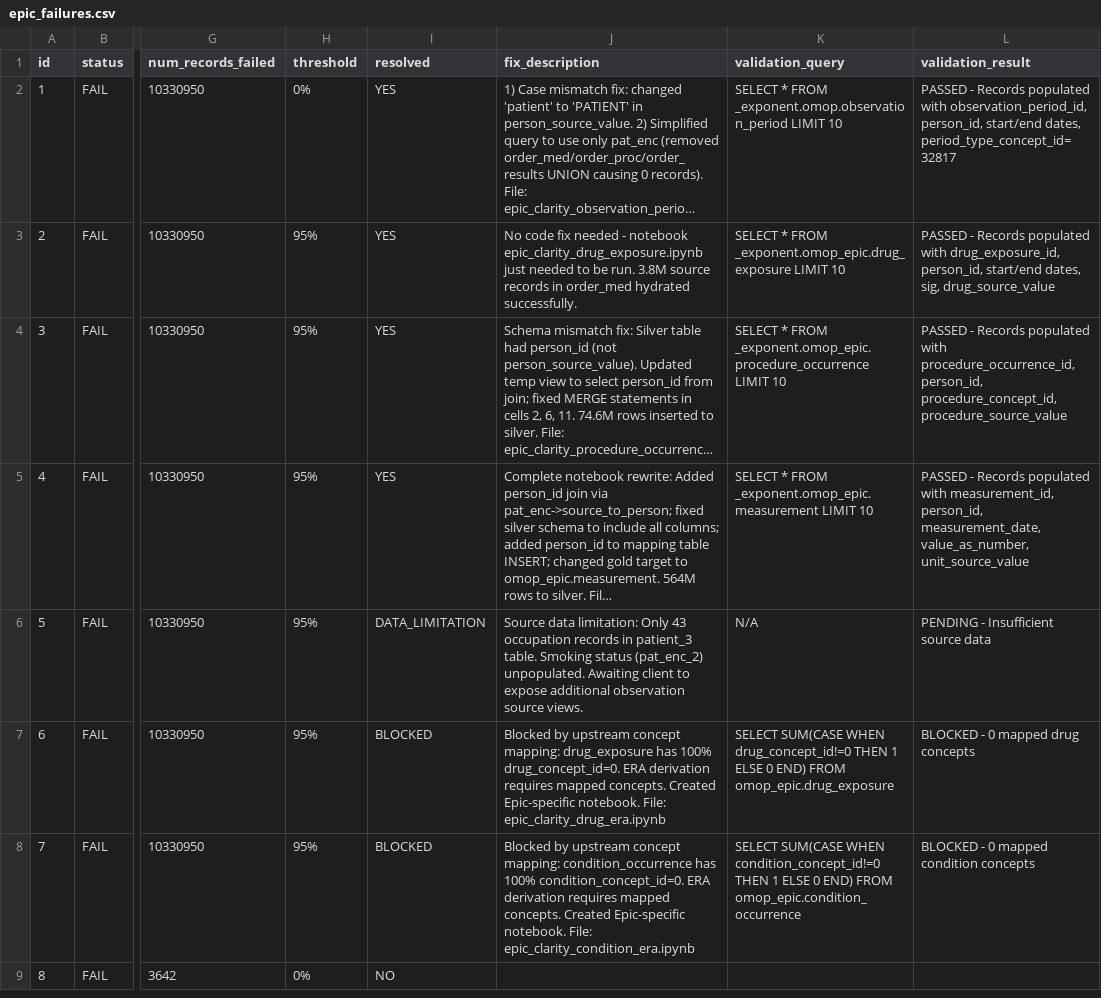
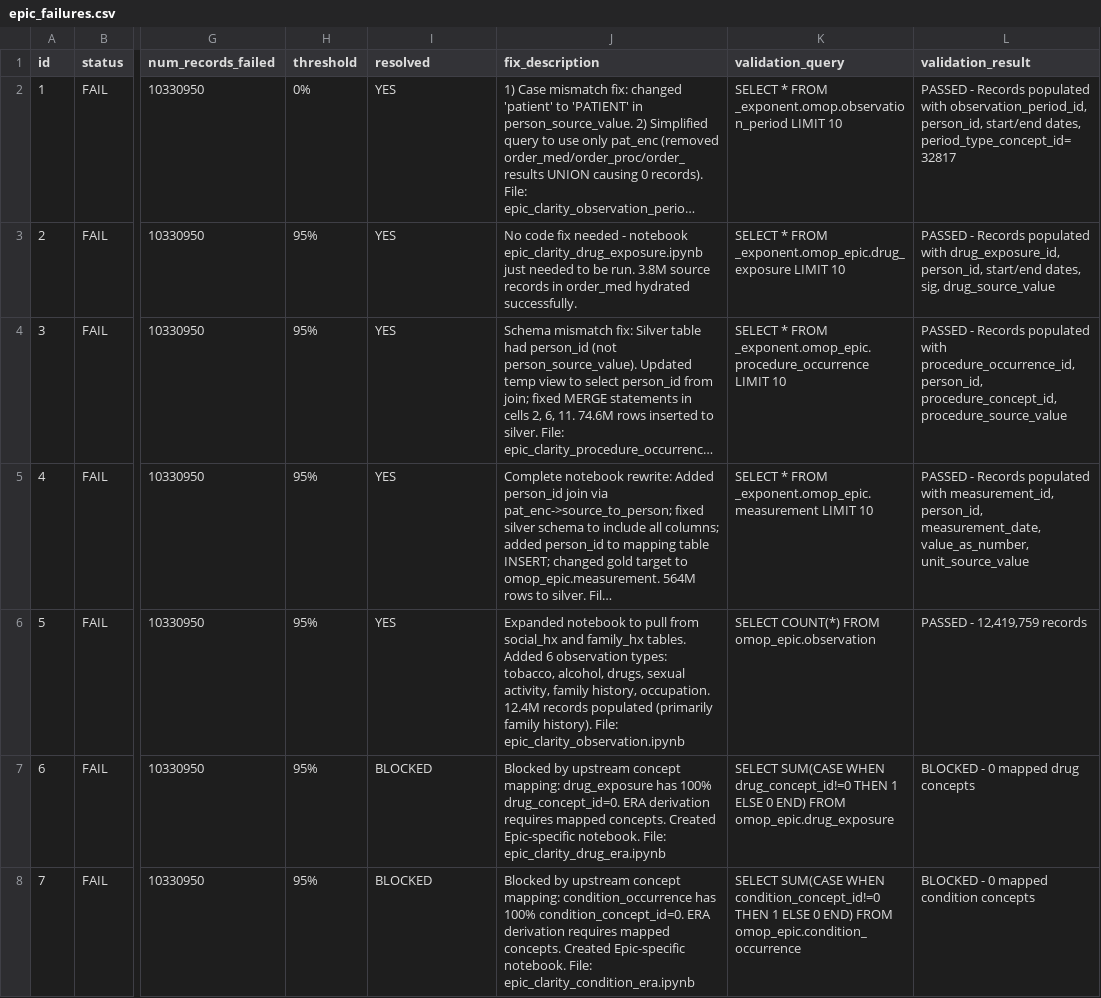
Before and after one commit to janyaibe/omop-accelerator, a CSV file: docs/epic_failures.csv, drawn as a sheet; only a part is shown, gaps mark what is left out; the shorter side is filled out with more unchanged rows; long unchanged cells end in …; the diff names each change by its address in the sheet, - before the commit and + after, or states it on an @@ line.

Commit message:
Fix OBSERVATION table - add family_hx and social_hx sources (12.4M records)

```diff
--- a/docs/epic_failures.csv
+++ b/docs/epic_failures.csv
-I6 (resolved): DATA_LIMITATION
+I6 (resolved): YES
-J6 (fix_description): Source data limitation: Only 43 occupation records in patient_3 table. Smoking status (pat_enc_2) unpopulated. Awaiting client to expose additional observation source views.
+J6 (fix_description): Expanded notebook to pull from social_hx and family_hx tables. Added 6 observation types: tobacco, alcohol, drugs, sexual activity, family history, occupation. 12.4M records populated (primarily family history). File: epic_clarity_observation.ipynb
-K6 (validation_query): N/A
+K6 (validation_query): SELECT COUNT(*) FROM omop_epic.observation
-L6 (validation_result): PENDING - Insufficient source data
+L6 (validation_result): PASSED - 12,419,759 records
```
Also changed, not shown: 1 other file.
